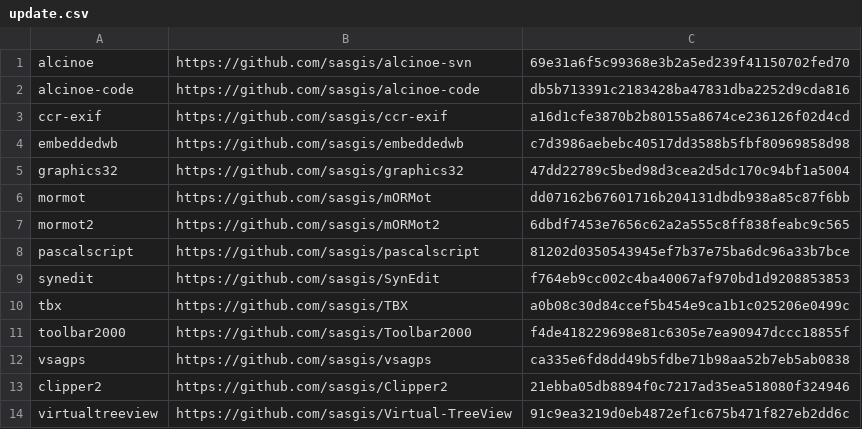
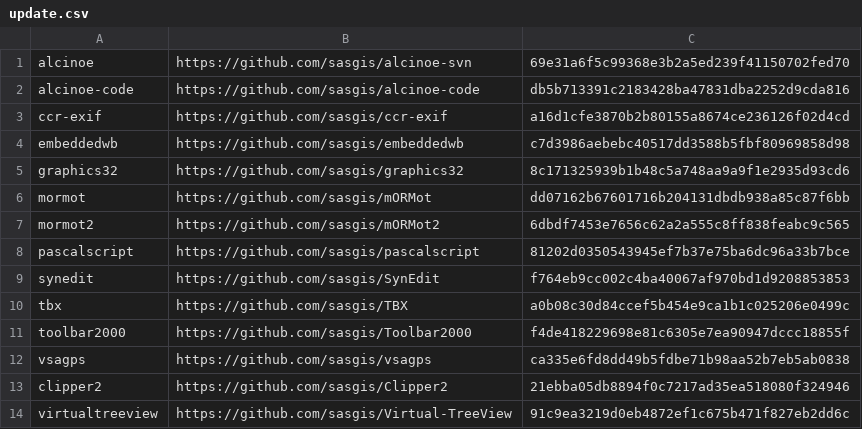
Before and after one commit to sasgis/sas.requires, a CSV file: .tools/update/update.csv, drawn as a sheet.

```diff
--- a/.tools/update/update.csv
+++ b/.tools/update/update.csv
@@ -4,3 +4,3 @@ ccr-exif,https://github.com/sasgis/ccr-exif,a16d1cfe3870b2b80155a8674ce236126f02
 embeddedwb,https://github.com/sasgis/embeddedwb,c7d3986aebebc40517dd3588b5fbf80969858d98
-graphics32,https://github.com/sasgis/graphics32,47dd22789c5bed98d3cea2d5dc170c94bf1a5004
+graphics32,https://github.com/sasgis/graphics32,8c171325939b1b48c5a748aa9a9f1e2935d93cd6
 mormot,https://github.com/sasgis/mORMot,dd07162b67601716b204131dbdb938a85c87f6bb
```
Also changed, not shown: 42 other files.
